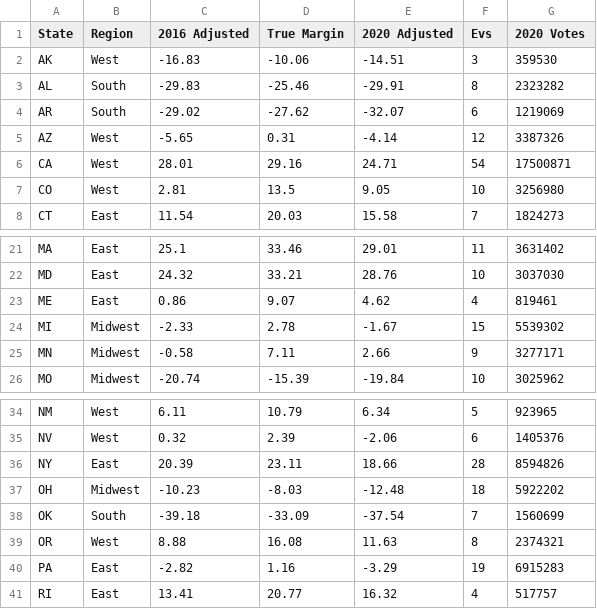
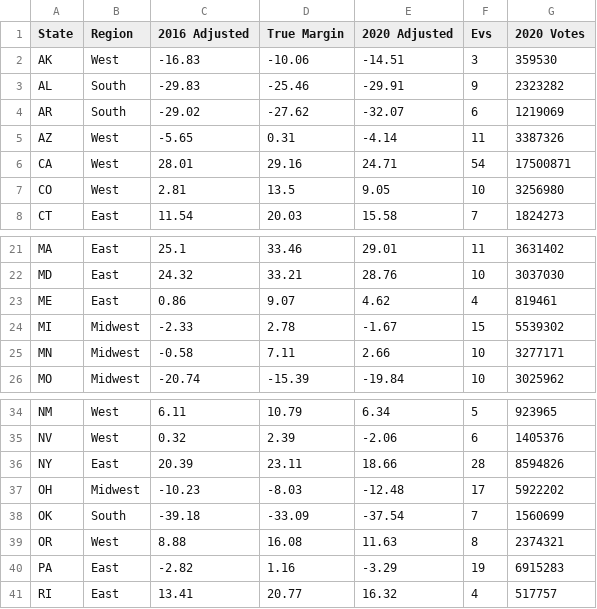
Before and after one commit to ABoone414/Allan-s-csv-files, a CSV file: 2024 EV Counter.csv, drawn as a sheet; only a part is shown, gaps mark what is left out.

Commit message:
Update 2024 EV Counter.csv

```diff
--- a/2024 EV Counter.csv
+++ b/2024 EV Counter.csv
@@ -2,5 +2,5 @@
 AK,West,-16.83,-10.06,-14.51,3,359530
-AL,South,-29.83,-25.46,-29.91,8,2323282
+AL,South,-29.83,-25.46,-29.91,9,2323282
 AR,South,-29.02,-27.62,-32.07,6,1219069
-AZ,West,-5.65,0.31,-4.14,12,3387326
+AZ,West,-5.65,0.31,-4.14,11,3387326
 CA,West,28.01,29.16,24.71,54,17500871
@@ -24,3 +24,3 @@ ME,East,0.86,9.07,4.62,4,819461
 MI,Midwest,-2.33,2.78,-1.67,15,5539302
-MN,Midwest,-0.58,7.11,2.66,9,3277171
+MN,Midwest,-0.58,7.11,2.66,10,3277171
 MO,Midwest,-20.74,-15.39,-19.84,10,3025962
@@ -36,3 +36,3 @@ NV,West,0.32,2.39,-2.06,6,1405376
 NY,East,20.39,23.11,18.66,28,8594826
-OH,Midwest,-10.23,-8.03,-12.48,18,5922202
+OH,Midwest,-10.23,-8.03,-12.48,17,5922202
 OK,South,-39.18,-33.09,-37.54,7,1560699
```
